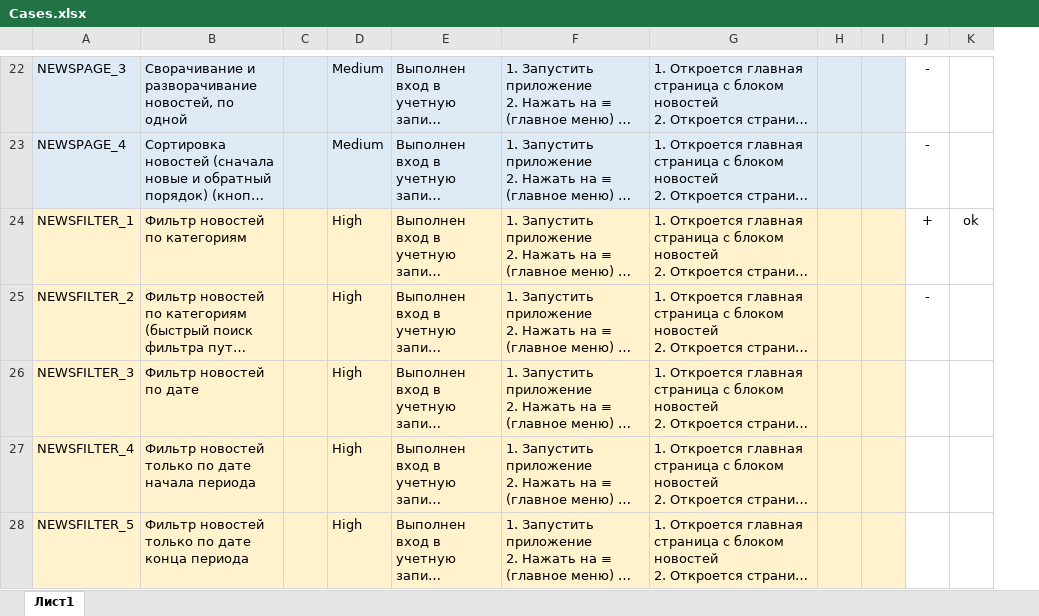
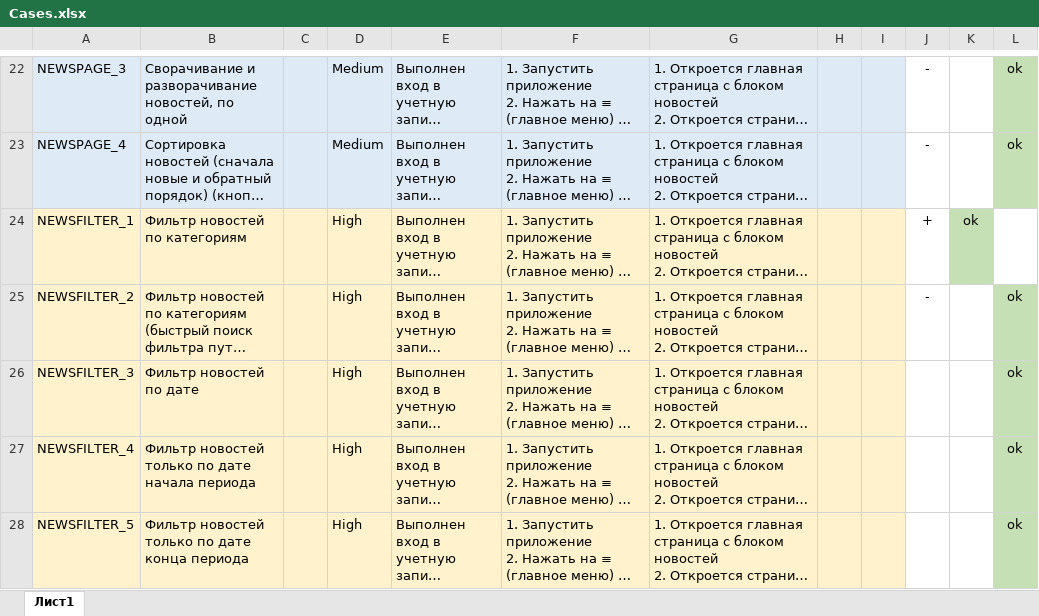
Before and after one commit to NikitaBez/diplom_v4, an Excel workbook: Cases.xlsx, sheet Лист1, drawn as a sheet; only a part is shown, gaps mark what is left out; long unchanged cells end in …; values as stored, in another font and other column widths than the file's, no borders; the diff covers the shown part only; the diff names each change by its address in the sheet, - before the commit and + after, or states it on an @@ line.

```diff
--- a/Cases.xlsx (sheet Лист1)
+++ b/Cases.xlsx (sheet Лист1)
+column L, rows 22-28: ok | ok |  | ok | ok | ok | ok
-K24 fill: none
+K24 fill: #C5E0B4
```
Also changed, not shown: 8 edited cells, cell formats and merged cells elsewhere in this sheet, 17 other files.
